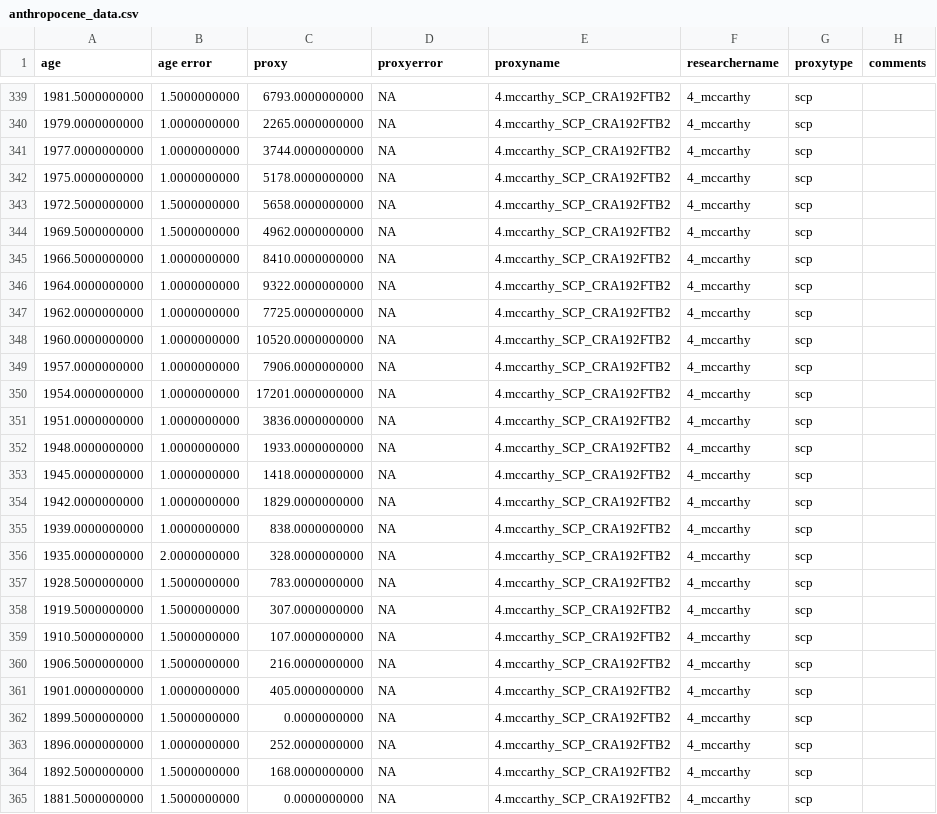
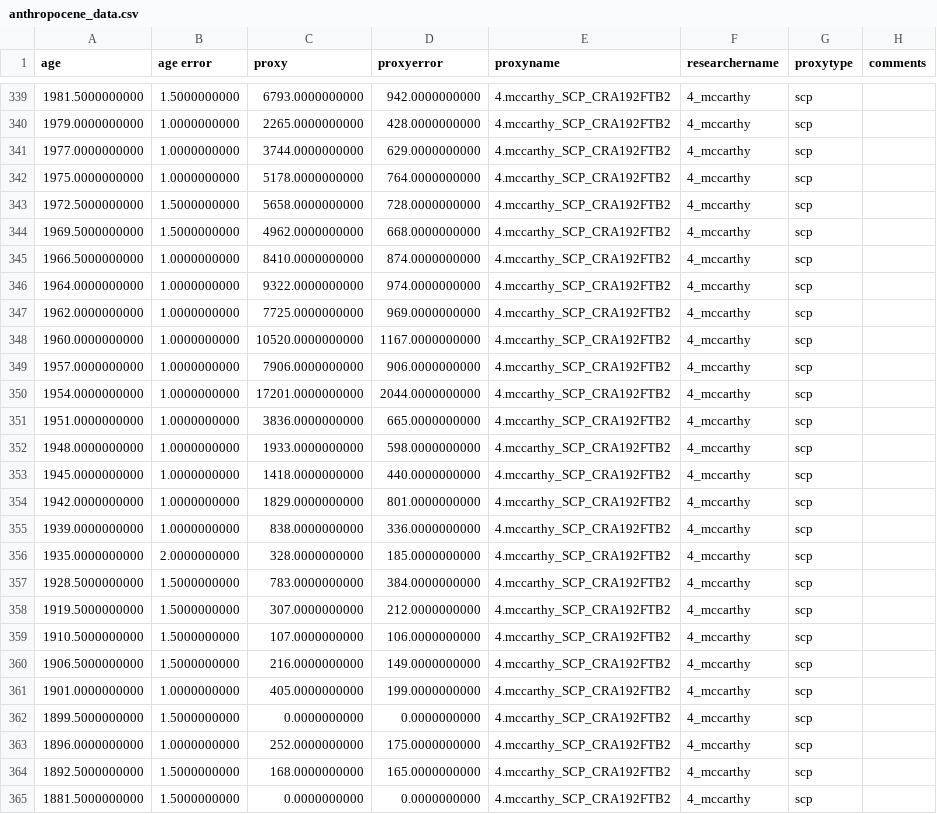
Before and after one commit to zboraon/anthropocene_date, a CSV file: Data/anthropocene_data.csv, drawn as a sheet; only a part is shown, gaps mark what is left out; the diff covers the shown part only.

```diff
--- a/Data/anthropocene_data.csv
+++ b/Data/anthropocene_data.csv
@@ -339,27 +339,27 @@ age,age error,proxy,proxyerror,proxyname,researchername,proxytype,comments
-1981.5000000000,1.5000000000,6793.0000000000,NA,4.mccarthy_SCP_CRA192FTB2,4_mccarthy,scp,
-1979.0000000000,1.0000000000,2265.0000000000,NA,4.mccarthy_SCP_CRA192FTB2,4_mccarthy,scp,
-1977.0000000000,1.0000000000,3744.0000000000,NA,4.mccarthy_SCP_CRA192FTB2,4_mccarthy,scp,
-1975.0000000000,1.0000000000,5178.0000000000,NA,4.mccarthy_SCP_CRA192FTB2,4_mccarthy,scp,
-1972.5000000000,1.5000000000,5658.0000000000,NA,4.mccarthy_SCP_CRA192FTB2,4_mccarthy,scp,
-1969.5000000000,1.5000000000,4962.0000000000,NA,4.mccarthy_SCP_CRA192FTB2,4_mccarthy,scp,
-1966.5000000000,1.0000000000,8410.0000000000,NA,4.mccarthy_SCP_CRA192FTB2,4_mccarthy,scp,
-1964.0000000000,1.0000000000,9322.0000000000,NA,4.mccarthy_SCP_CRA192FTB2,4_mccarthy,scp,
-1962.0000000000,1.0000000000,7725.0000000000,NA,4.mccarthy_SCP_CRA192FTB2,4_mccarthy,scp,
-1960.0000000000,1.0000000000,10520.0000000000,NA,4.mccarthy_SCP_CRA192FTB2,4_mccarthy,scp,
-1957.0000000000,1.0000000000,7906.0000000000,NA,4.mccarthy_SCP_CRA192FTB2,4_mccarthy,scp,
-1954.0000000000,1.0000000000,17201.0000000000,NA,4.mccarthy_SCP_CRA192FTB2,4_mccarthy,scp,
-1951.0000000000,1.0000000000,3836.0000000000,NA,4.mccarthy_SCP_CRA192FTB2,4_mccarthy,scp,
-1948.0000000000,1.0000000000,1933.0000000000,NA,4.mccarthy_SCP_CRA192FTB2,4_mccarthy,scp,
-1945.0000000000,1.0000000000,1418.0000000000,NA,4.mccarthy_SCP_CRA192FTB2,4_mccarthy,scp,
-1942.0000000000,1.0000000000,1829.0000000000,NA,4.mccarthy_SCP_CRA192FTB2,4_mccarthy,scp,
-1939.0000000000,1.0000000000,838.0000000000,NA,4.mccarthy_SCP_CRA192FTB2,4_mccarthy,scp,
-1935.0000000000,2.0000000000,328.0000000000,NA,4.mccarthy_SCP_CRA192FTB2,4_mccarthy,scp,
-1928.5000000000,1.5000000000,783.0000000000,NA,4.mccarthy_SCP_CRA192FTB2,4_mccarthy,scp,
-1919.5000000000,1.5000000000,307.0000000000,NA,4.mccarthy_SCP_CRA192FTB2,4_mccarthy,scp,
-1910.5000000000,1.5000000000,107.0000000000,NA,4.mccarthy_SCP_CRA192FTB2,4_mccarthy,scp,
-1906.5000000000,1.5000000000,216.0000000000,NA,4.mccarthy_SCP_CRA192FTB2,4_mccarthy,scp,
-1901.0000000000,1.0000000000,405.0000000000,NA,4.mccarthy_SCP_CRA192FTB2,4_mccarthy,scp,
-1899.5000000000,1.5000000000,0.0000000000,NA,4.mccarthy_SCP_CRA192FTB2,4_mccarthy,scp,
-1896.0000000000,1.0000000000,252.0000000000,NA,4.mccarthy_SCP_CRA192FTB2,4_mccarthy,scp,
-1892.5000000000,1.5000000000,168.0000000000,NA,4.mccarthy_SCP_CRA192FTB2,4_mccarthy,scp,
-1881.5000000000,1.5000000000,0.0000000000,NA,4.mccarthy_SCP_CRA192FTB2,4_mccarthy,scp,
+1981.5000000000,1.5000000000,6793.0000000000,942.0000000000,4.mccarthy_SCP_CRA192FTB2,4_mccarthy,scp,
+1979.0000000000,1.0000000000,2265.0000000000,428.0000000000,4.mccarthy_SCP_CRA192FTB2,4_mccarthy,scp,
+1977.0000000000,1.0000000000,3744.0000000000,629.0000000000,4.mccarthy_SCP_CRA192FTB2,4_mccarthy,scp,
+1975.0000000000,1.0000000000,5178.0000000000,764.0000000000,4.mccarthy_SCP_CRA192FTB2,4_mccarthy,scp,
+1972.5000000000,1.5000000000,5658.0000000000,728.0000000000,4.mccarthy_SCP_CRA192FTB2,4_mccarthy,scp,
+1969.5000000000,1.5000000000,4962.0000000000,668.0000000000,4.mccarthy_SCP_CRA192FTB2,4_mccarthy,scp,
+1966.5000000000,1.0000000000,8410.0000000000,874.0000000000,4.mccarthy_SCP_CRA192FTB2,4_mccarthy,scp,
+1964.0000000000,1.0000000000,9322.0000000000,974.0000000000,4.mccarthy_SCP_CRA192FTB2,4_mccarthy,scp,
+1962.0000000000,1.0000000000,7725.0000000000,969.0000000000,4.mccarthy_SCP_CRA192FTB2,4_mccarthy,scp,
+1960.0000000000,1.0000000000,10520.0000000000,1167.0000000000,4.mccarthy_SCP_CRA192FTB2,4_mccarthy,scp,
+1957.0000000000,1.0000000000,7906.0000000000,906.0000000000,4.mccarthy_SCP_CRA192FTB2,4_mccarthy,scp,
+1954.0000000000,1.0000000000,17201.0000000000,2044.0000000000,4.mccarthy_SCP_CRA192FTB2,4_mccarthy,scp,
+1951.0000000000,1.0000000000,3836.0000000000,665.0000000000,4.mccarthy_SCP_CRA192FTB2,4_mccarthy,scp,
+1948.0000000000,1.0000000000,1933.0000000000,598.0000000000,4.mccarthy_SCP_CRA192FTB2,4_mccarthy,scp,
+1945.0000000000,1.0000000000,1418.0000000000,440.0000000000,4.mccarthy_SCP_CRA192FTB2,4_mccarthy,scp,
+1942.0000000000,1.0000000000,1829.0000000000,801.0000000000,4.mccarthy_SCP_CRA192FTB2,4_mccarthy,scp,
+1939.0000000000,1.0000000000,838.0000000000,336.0000000000,4.mccarthy_SCP_CRA192FTB2,4_mccarthy,scp,
+1935.0000000000,2.0000000000,328.0000000000,185.0000000000,4.mccarthy_SCP_CRA192FTB2,4_mccarthy,scp,
+1928.5000000000,1.5000000000,783.0000000000,384.0000000000,4.mccarthy_SCP_CRA192FTB2,4_mccarthy,scp,
+1919.5000000000,1.5000000000,307.0000000000,212.0000000000,4.mccarthy_SCP_CRA192FTB2,4_mccarthy,scp,
+1910.5000000000,1.5000000000,107.0000000000,106.0000000000,4.mccarthy_SCP_CRA192FTB2,4_mccarthy,scp,
+1906.5000000000,1.5000000000,216.0000000000,149.0000000000,4.mccarthy_SCP_CRA192FTB2,4_mccarthy,scp,
+1901.0000000000,1.0000000000,405.0000000000,199.0000000000,4.mccarthy_SCP_CRA192FTB2,4_mccarthy,scp,
+1899.5000000000,1.5000000000,0.0000000000,0.0000000000,4.mccarthy_SCP_CRA192FTB2,4_mccarthy,scp,
+1896.0000000000,1.0000000000,252.0000000000,175.0000000000,4.mccarthy_SCP_CRA192FTB2,4_mccarthy,scp,
+1892.5000000000,1.5000000000,168.0000000000,165.0000000000,4.mccarthy_SCP_CRA192FTB2,4_mccarthy,scp,
+1881.5000000000,1.5000000000,0.0000000000,0.0000000000,4.mccarthy_SCP_CRA192FTB2,4_mccarthy,scp,
```
Also changed, not shown: 133 edited cells elsewhere in this file.
